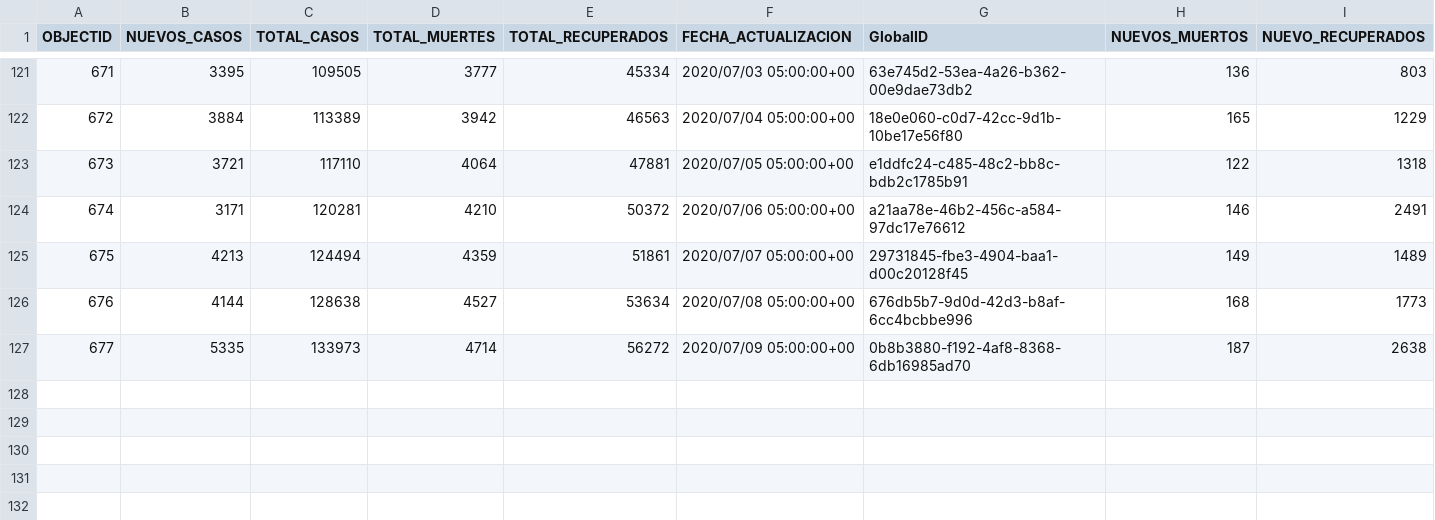
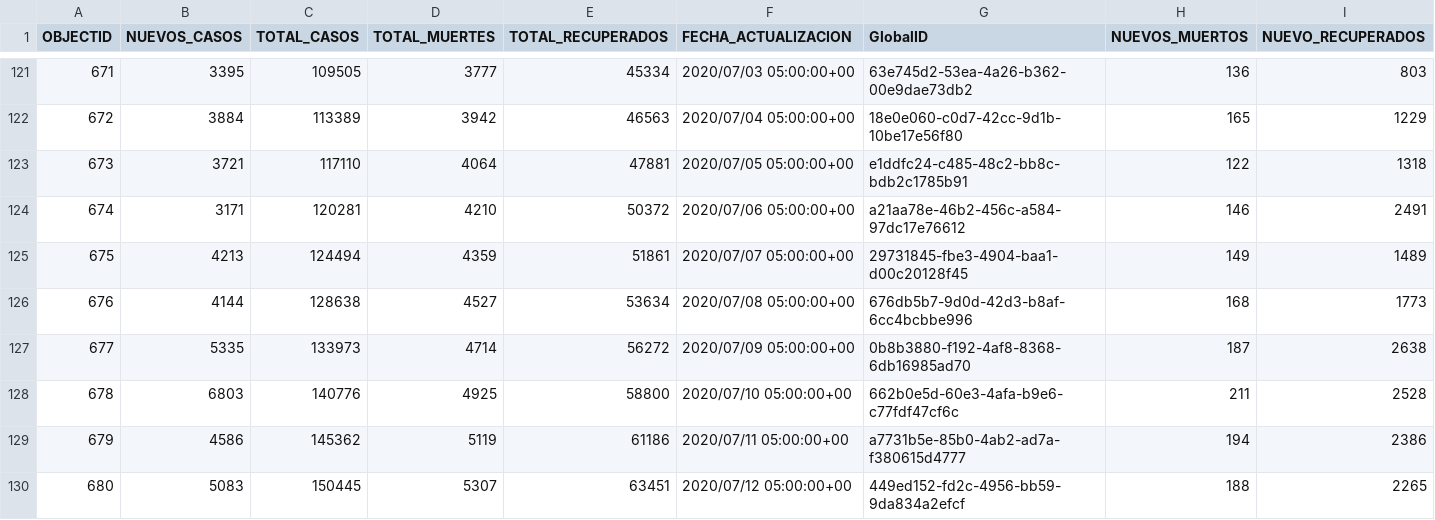
Before and after one commit to jdocampom/COVID19-Colombia, a CSV file: Colombia_COVID19.csv, drawn as a sheet; only a part is shown, gaps mark what is left out.

```diff
--- a/Colombia_COVID19.csv
+++ b/Colombia_COVID19.csv
@@ -127 +127,4 @@
 677,5335,133973,4714,56272,2020/07/09 05:00:00+00,0b8b3880-f192-4af8-8368-6db16985ad70,187,2638
+678,6803,140776,4925,58800,2020/07/10 05:00:00+00,662b0e5d-60e3-4afa-b9e6-c77fdf47cf6c,211,2528
+679,4586,145362,5119,61186,2020/07/11 05:00:00+00,a7731b5e-85b0-4ab2-ad7a-f380615d4777,194,2386
+680,5083,150445,5307,63451,2020/07/12 05:00:00+00,449ed152-fd2c-4956-bb59-9da834a2efcf,188,2265
```
Also changed, not shown: 22 other files.
